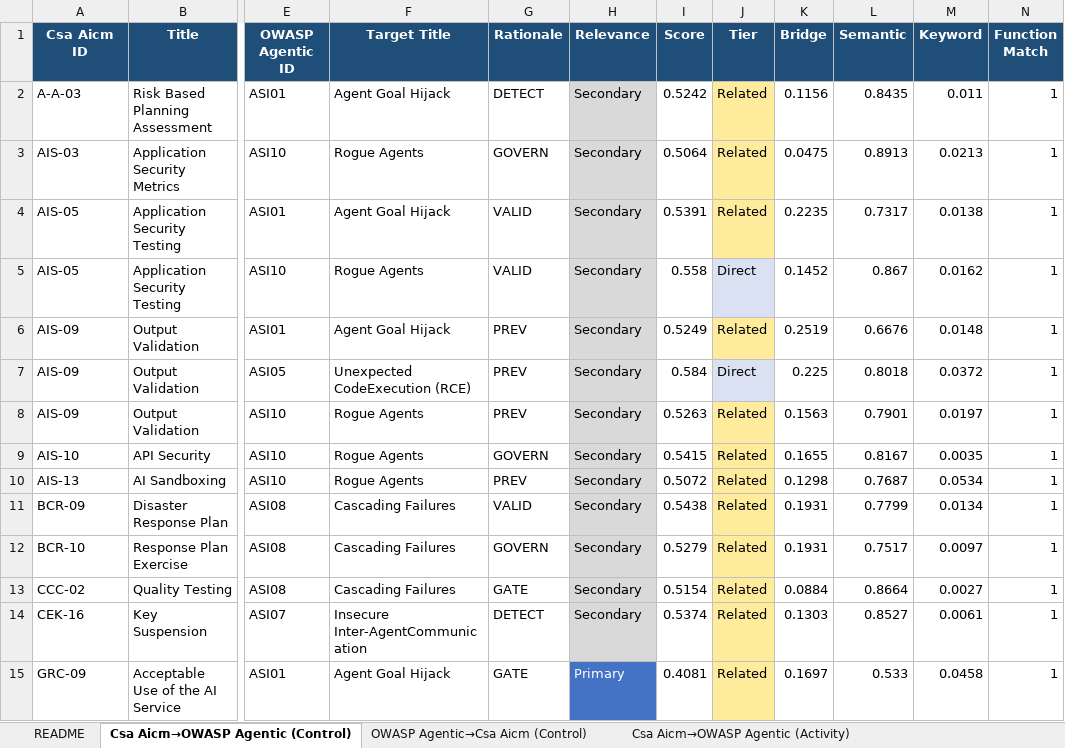
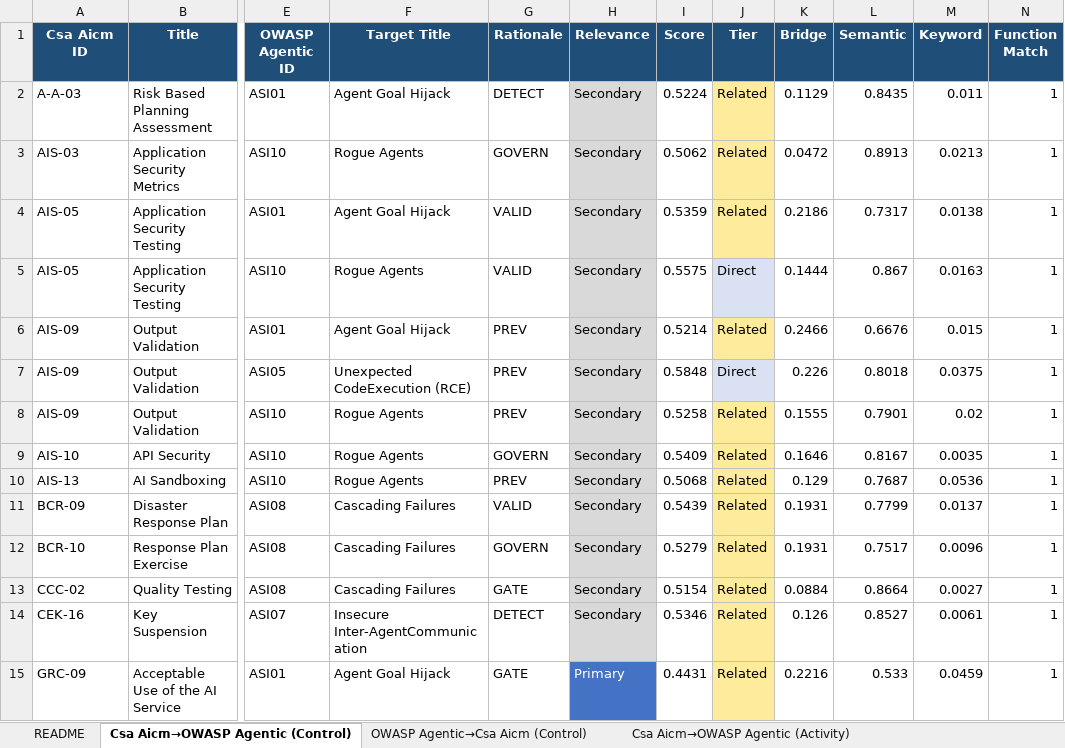
Before and after one commit to rocklambros/ai-security-framework-crosswalk, an Excel workbook: mapping_engine/output/results/csa_aicm__owasp_agentic.xlsx, sheet Csa Aicm→OWASP Agentic (Control), drawn as a sheet; only a part is shown, gaps mark what is left out; values as stored, in another font and other column widths than the file's, no borders; the diff covers the shown part only; the diff names each change by its address in the sheet, - before the commit and + after, or states it on an @@ line.

Commit message:
feat(s8-np): rerun new pairs with --no-rerank; holdout 1.00/1.00/0.75
The pruner runs with enable_reranker=False; run_pair default enabled
the cross-encoder reranker, which collapsed masked scores into a tight
band and drove holdout accuracy to 0.00. Rerunning all three s8-np
pairs with --no-rerank produces prune-consistent scoring:

  csa_aicm__owasp_agentic: 110 mappings (D=53 R=57) holdout=1.00
  mitre_atlas__owasp_llm:   94 mappings (D=41 R=53) holdout=1.00
  nist_rmf__owasp_agentic:  30 mappings (D=13 R=17) holdout=0.75

All three clear the 0.50 gate. Cross-pair validation refresh shows
the new pairs at MRR 0.57 / 0.71 / 0.72 and Recall@5 0.92 / 0.95 / 1.00,
each above or at the session9 cohort median. Graph grows to 6001 edges
(test_graph count pinned accordingly).

Edges merged into data/processed/edges.json. 89/89 mapping_engine
tests pass including test_s8_frozen_tier_acc_non_inferior.

```diff
--- a/mapping_engine/output/results/csa_aicm__owasp_agentic.xlsx (sheet Csa Aicm→OWASP Agentic (Control))
+++ b/mapping_engine/output/results/csa_aicm__owasp_agentic.xlsx (sheet Csa Aicm→OWASP Agentic (Control))
-I2 (Score): 0.5242
+I2 (Score): 0.5224
-K2 (Bridge): 0.1156
+K2 (Bridge): 0.1129
-I3 (Score): 0.5064
+I3 (Score): 0.5062
-K3 (Bridge): 0.0475
+K3 (Bridge): 0.0472
-I4 (Score): 0.5391
+I4 (Score): 0.5359
-K4 (Bridge): 0.2235
+K4 (Bridge): 0.2186
-I5 (Score): 0.558
+I5 (Score): 0.5575
-K5 (Bridge): 0.1452
+K5 (Bridge): 0.1444
-M5 (Keyword): 0.0162
+M5 (Keyword): 0.0163
-I6 (Score): 0.5249
+I6 (Score): 0.5214
-K6 (Bridge): 0.2519
+K6 (Bridge): 0.2466
-M6 (Keyword): 0.0148
+M6 (Keyword): 0.015
-I7 (Score): 0.584
+I7 (Score): 0.5848
-K7 (Bridge): 0.225
+K7 (Bridge): 0.226
-M7 (Keyword): 0.0372
+M7 (Keyword): 0.0375
-I8 (Score): 0.5263
+I8 (Score): 0.5258
-K8 (Bridge): 0.1563
+K8 (Bridge): 0.1555
-M8 (Keyword): 0.0197
+M8 (Keyword): 0.02
-I9 (Score): 0.5415
+I9 (Score): 0.5409
-K9 (Bridge): 0.1655
+K9 (Bridge): 0.1646
-I10 (Score): 0.5072
+I10 (Score): 0.5068
-K10 (Bridge): 0.1298
+K10 (Bridge): 0.129
-M10 (Keyword): 0.0534
+M10 (Keyword): 0.0536
-I11 (Score): 0.5438
+I11 (Score): 0.5439
-M11 (Keyword): 0.0134
+M11 (Keyword): 0.0137
-M12 (Keyword): 0.0097
+M12 (Keyword): 0.0096
-I14 (Score): 0.5374
+I14 (Score): 0.5346
-K14 (Bridge): 0.1303
+K14 (Bridge): 0.126
-I15 (Score): 0.4081
+I15 (Score): 0.4431
-K15 (Bridge): 0.1697
+K15 (Bridge): 0.2216
-M15 (Keyword): 0.0458
+M15 (Keyword): 0.0459
```
Also changed, not shown: 4 added rows, 1 removed row, 201 edited cells and cell formats elsewhere in this sheet, sheet OWASP Agentic→Csa Aicm (Control), sheet README, mapping_engine/output/results/mitre_atlas__owasp_llm.xlsx, mapping_engine/output/results/nist_rmf__owasp_agentic.xlsx, 8 other files.
